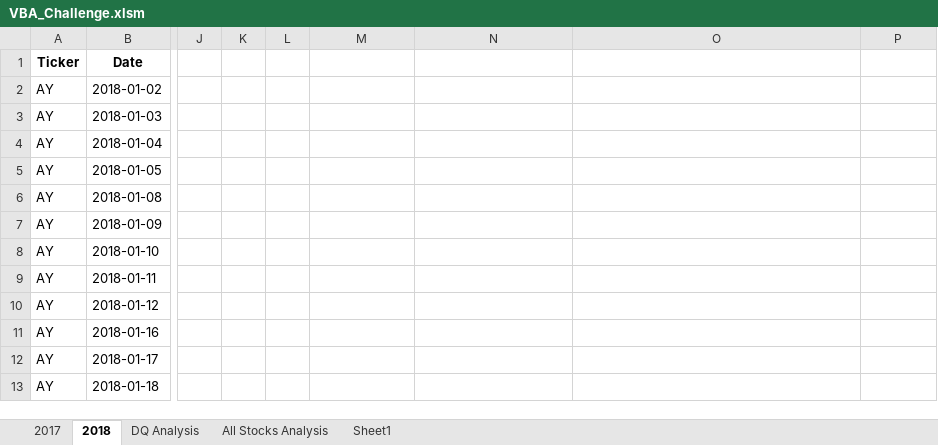
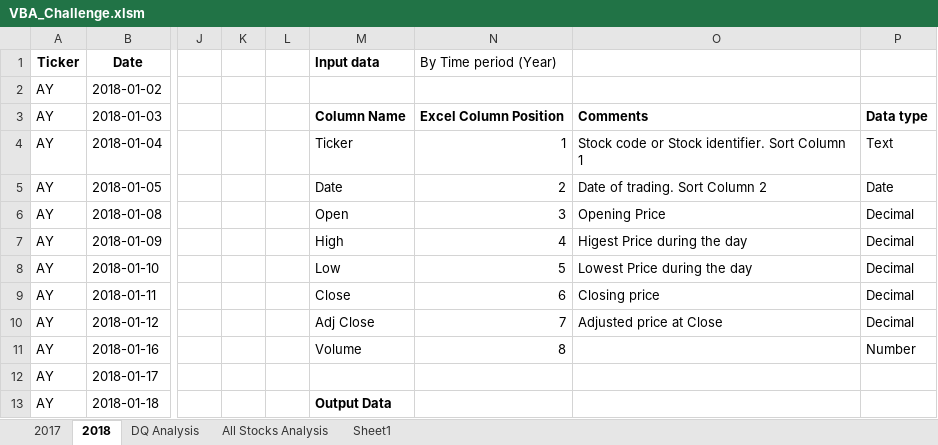
Before and after one commit to asyed9394/Stock_Analysis_VBA_APP, an Excel workbook: VBA_Challenge.xlsm, sheet 2018, drawn as a sheet; only a part is shown, gaps mark what is left out; values as stored, in another font and other column widths than the file's, no borders; the diff covers the shown part only; the diff names each change by its address in the sheet, - before the commit and + after, or states it on an @@ line.

Commit message:
Add files via upload

```diff
--- a/VBA_Challenge.xlsm (sheet 2018)
+++ b/VBA_Challenge.xlsm (sheet 2018)
-M1: (empty)
+M1: Input data
-N1: (empty)
+N1: By Time period (Year)
-M3 (Input data): (empty)
+M3 (Input data): Column Name
-N3 (By Time period (Year)): (empty)
+N3 (By Time period (Year)): Excel Column Position
-O3: (empty)
+O3: Comments
-P3: (empty)
+P3: Data type
-M4 (Input data): (empty)
+M4 (Input data): Ticker
-N4 (By Time period (Year)): (empty)
+N4 (By Time period (Year)): 1
-O4: (empty)
+O4: Stock code or Stock identifier. Sort Column 1
-P4: (empty)
+P4: Text
-M5 (Input data): (empty)
+M5 (Input data): Date
-N5 (By Time period (Year)): (empty)
+N5 (By Time period (Year)): 2
-O5: (empty)
+O5: Date of trading. Sort Column 2
-P5: (empty)
+P5: Date
-M6 (Input data): (empty)
+M6 (Input data): Open
-N6 (By Time period (Year)): (empty)
+N6 (By Time period (Year)): 3
-O6: (empty)
+O6: Opening Price
-P6:P10: (empty)
+P6:P10: Decimal
-M7 (Input data): (empty)
+M7 (Input data): High
-N7 (By Time period (Year)): (empty)
+N7 (By Time period (Year)): 4
-O7: (empty)
+O7: Higest Price during the day
-M8 (Input data): (empty)
+M8 (Input data): Low
-N8 (By Time period (Year)): (empty)
+N8 (By Time period (Year)): 5
-O8: (empty)
+O8: Lowest Price during the day
-M9 (Input data): (empty)
+M9 (Input data): Close
-N9 (By Time period (Year)): (empty)
+N9 (By Time period (Year)): 6
-O9: (empty)
+O9: Closing price
-M10 (Input data): (empty)
+M10 (Input data): Adj Close
-N10 (By Time period (Year)): (empty)
+N10 (By Time period (Year)): 7
-O10: (empty)
+O10: Adjusted price at Close
-M11 (Input data): (empty)
+M11 (Input data): Volume
-N11 (By Time period (Year)): (empty)
+N11 (By Time period (Year)): 8
-P11: (empty)
+P11: Number
-M13 (Input data): (empty)
+M13 (Input data): Output Data
```
Also changed, not shown: 14 edited cells elsewhere in this sheet, sheet All Stocks Analysis.
